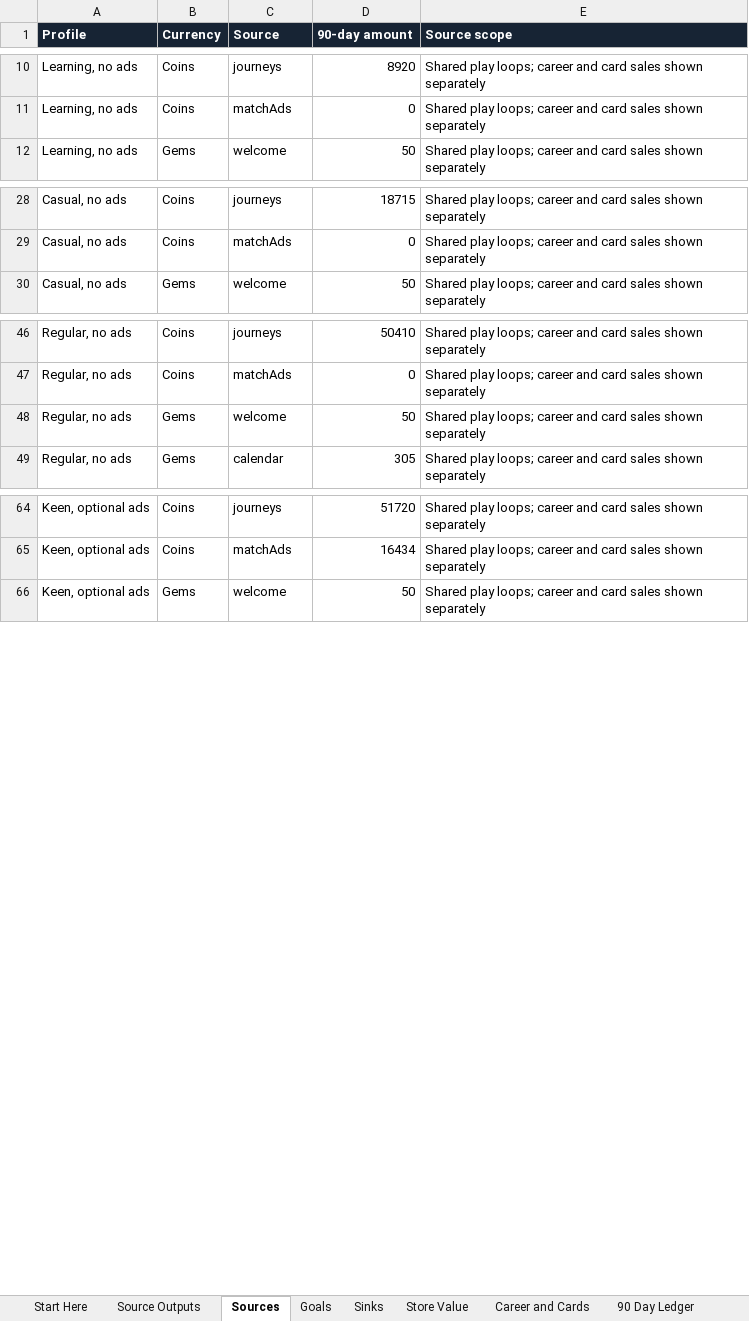
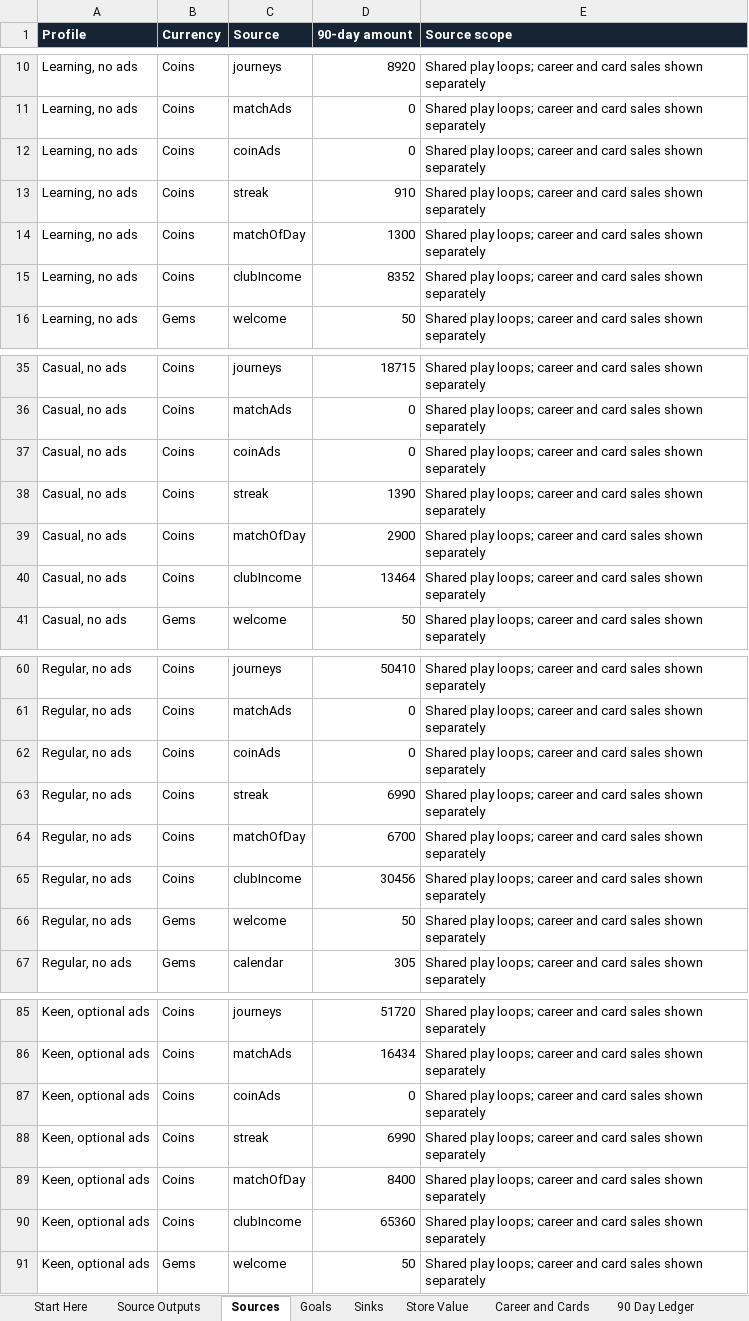
Before and after one commit to iSharaf6/blocky-league, an Excel workbook: docs/economy/Blocky-League-Economy.xlsx, sheet Sources, drawn as a sheet; only a part is shown, gaps mark what is left out; values as stored, in another font and other column widths than the file's, no borders; the diff covers the shown part only; the diff names each change by its address in the sheet, - before the commit and + after, or states it on an @@ line.

```diff
--- a/docs/economy/Blocky-League-Economy.xlsx (sheet Sources)
+++ b/docs/economy/Blocky-League-Economy.xlsx (sheet Sources)
+row 12: Learning, no ads | Coins | coinAds | 0 | Shared play loops; career and card sales shown separately
+row 13: Learning, no ads | Coins | streak | 910 | Shared play loops; career and card sales shown separately
+row 14: Learning, no ads | Coins | matchOfDay | 1300 | Shared play loops; career and card sales shown separately
+row 15: Learning, no ads | Coins | clubIncome | 8352 | Shared play loops; career and card sales shown separately
+row 37: Casual, no ads | Coins | coinAds | 0 | Shared play loops; career and card sales shown separately
+row 38: Casual, no ads | Coins | streak | 1390 | Shared play loops; career and card sales shown separately
+row 39: Casual, no ads | Coins | matchOfDay | 2900 | Shared play loops; career and card sales shown separately
+row 40: Casual, no ads | Coins | clubIncome | 13464 | Shared play loops; career and card sales shown separately
+row 62: Regular, no ads | Coins | coinAds | 0 | Shared play loops; career and card sales shown separately
+row 63: Regular, no ads | Coins | streak | 6990 | Shared play loops; career and card sales shown separately
+row 64: Regular, no ads | Coins | matchOfDay | 6700 | Shared play loops; career and card sales shown separately
+row 65: Regular, no ads | Coins | clubIncome | 30456 | Shared play loops; career and card sales shown separately
+row 87: Keen, optional ads | Coins | coinAds | 0 | Shared play loops; career and card sales shown separately
+row 88: Keen, optional ads | Coins | streak | 6990 | Shared play loops; career and card sales shown separately
+row 89: Keen, optional ads | Coins | matchOfDay | 8400 | Shared play loops; career and card sales shown separately
+row 90: Keen, optional ads | Coins | clubIncome | 65360 | Shared play loops; career and card sales shown separately
```
Also changed, not shown: 19 added rows elsewhere in this sheet, sheet 90 Day Ledger, sheet Goals, sheet Source Outputs, sheet Start Here, sheet Checks and Limits, other sheet tabs, charts or pictures, 44 other files.
